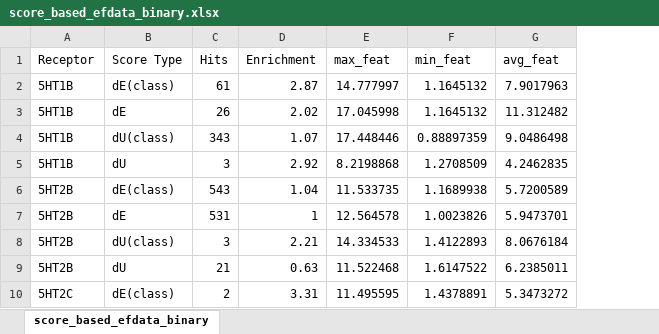
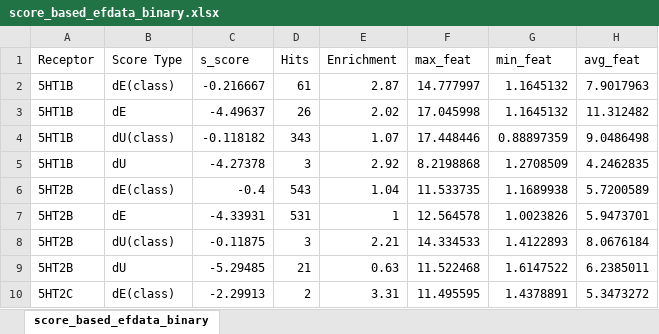
Before and after one commit to gszwabowski/ph4_classification, an Excel workbook: data/score_based_efdata_binary.xlsx, sheet score_based_efdata_binary, drawn as a sheet; only a part is shown; values as stored, in another font and other column widths than the file's, no borders; the diff names each change by its address in the sheet, - before the commit and + after, or states it on an @@ line.

```diff
--- a/data/score_based_efdata_binary.xlsx (sheet score_based_efdata_binary)
+++ b/data/score_based_efdata_binary.xlsx (sheet score_based_efdata_binary)
+column C (s_score), rows 2-10: -0.216667 | -4.49637 | -0.118182 | -4.27378 | -0.4 | -4.33931 | -0.11875 | -5.29485 | -2.29913
```
Also changed, not shown: formulas that keep their value, data/score_based_ghdata_binary.xlsx, data/score_based_moefrags_data_binary.xlsx, 9 other files.
